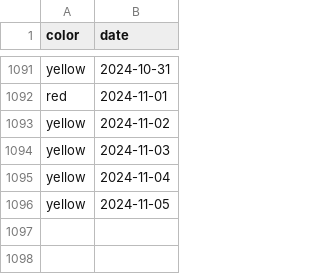
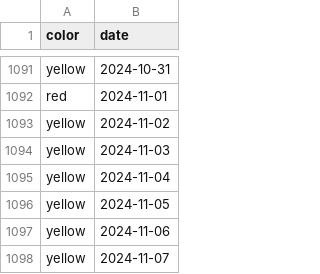
Before and after one commit to shibaji7/SD_RT_SWF_Monitoring, a CSV file: assets/data/Colors.csv, drawn as a sheet; only a part is shown, gaps mark what is left out; the diff names each change by its address in the sheet, - before the commit and + after, or states it on an @@ line.

```diff
--- a/assets/data/Colors.csv
+++ b/assets/data/Colors.csv
+row 1097: yellow | 2024-11-06
+row 1098: yellow | 2024-11-07
```
Also changed, not shown: assets/data/FL.csv, 5 other files.
